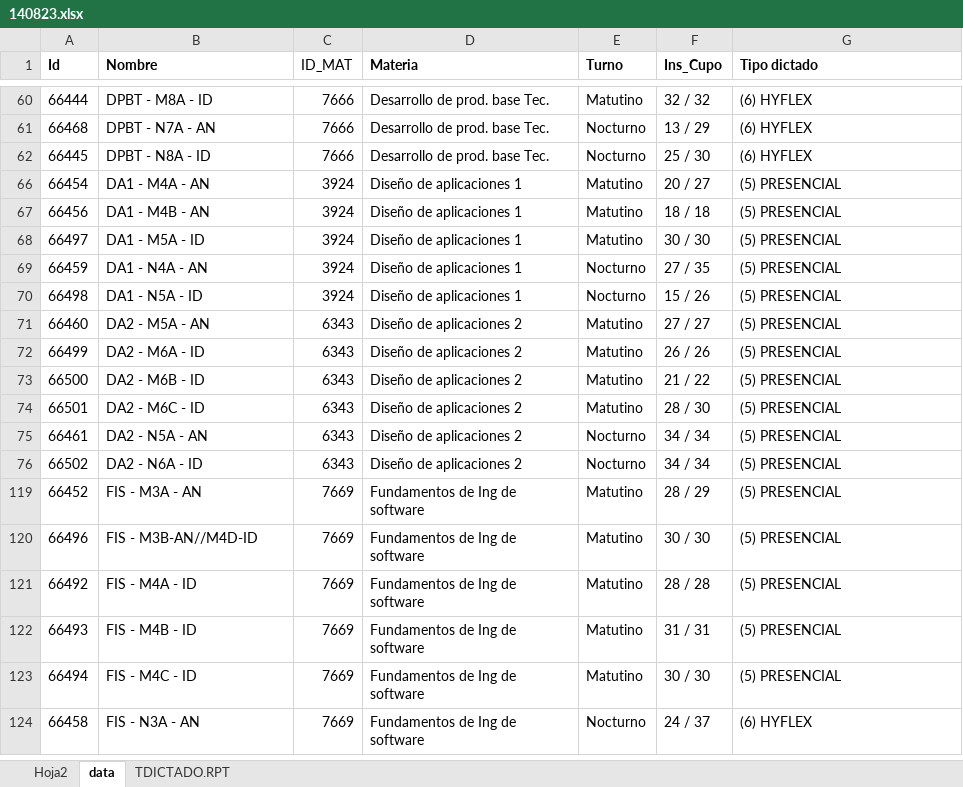
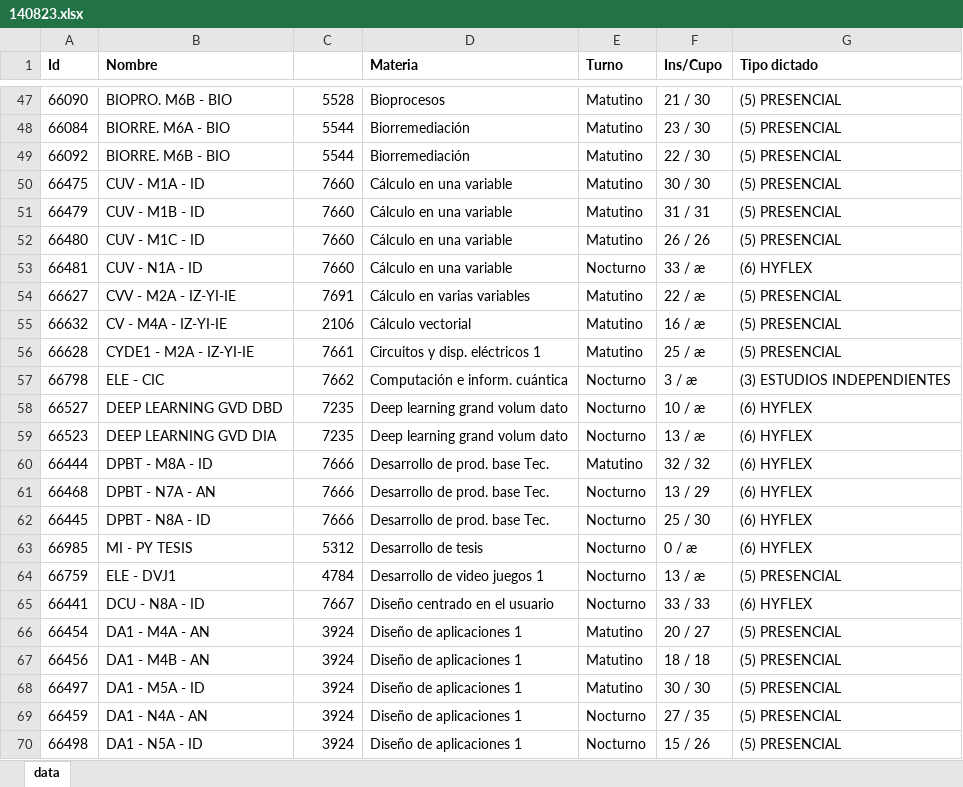
Before and after one commit to gamousquesORT/excelconverter, an Excel workbook: Leerplanillacupos/data/140823.xlsx, sheet data, drawn as a sheet; only a part is shown, gaps mark what is left out; the shorter side is filled out with more unchanged rows; values as stored, in another font and other column widths than the file's, no borders; the diff covers the shown part only; the diff names each change by its address in the sheet, - before the commit and + after, or states it on an @@ line.

```diff
--- a/Leerplanillacupos/data/140823.xlsx (sheet data)
+++ b/Leerplanillacupos/data/140823.xlsx (sheet data)
-sheet tab: Hoja2
-sheet tab: TDICTADO.RPT
-C1: ID_MAT
+C1: (empty)
-F1: Ins_Cupo
+F1: Ins/Cupo
@@ row 47 unhidden: 66090 | BIOPRO. M6B - BIO | 5528 | Bioprocesos | Matutino | 21 / 30 | (5) PRESENCIAL @@
@@ row 48 unhidden: 66084 | BIORRE. M6A - BIO | 5544 | Biorremediación | Matutino | 23 / 30 | (5) PRESENCIAL @@
@@ row 49 unhidden: 66092 | BIORRE. M6B - BIO | 5544 | Biorremediación | Matutino | 22 / 30 | (5) PRESENCIAL @@
@@ row 50 unhidden: 66475 | CUV - M1A - ID | 7660 | Cálculo en una variable | Matutino | 30 / 30 | (5) PRESENCIAL @@
@@ row 51 unhidden: 66479 | CUV - M1B - ID | 7660 | Cálculo en una variable | Matutino | 31 / 31 | (5) PRESENCIAL @@
@@ row 52 unhidden: 66480 | CUV - M1C - ID | 7660 | Cálculo en una variable | Matutino | 26 / 26 | (5) PRESENCIAL @@
@@ row 53 unhidden: 66481 | CUV - N1A - ID | 7660 | Cálculo en una variable | Nocturno | 33 / æ | (6) HYFLEX @@
@@ row 54 unhidden: 66627 | CVV - M2A - IZ-YI-IE | 7691 | Cálculo en varias variables | Matutino | 22 / æ | (5) PRESENCIAL @@
@@ row 55 unhidden: 66632 | CV - M4A - IZ-YI-IE | 2106 | Cálculo vectorial | Matutino | 16 / æ | (5) PRESENCIAL @@
@@ row 56 unhidden: 66628 | CYDE1 - M2A - IZ-YI-IE | 7661 | Circuitos y disp. eléctricos 1 | Matutino | 25 / æ | (5) PRESENCIAL @@
@@ row 57 unhidden: 66798 | ELE - CIC | 7662 | Computación e inform. cuántica | Nocturno | 3 / æ | (3) ESTUDIOS INDEPENDIENTES @@
@@ row 58 unhidden: 66527 | DEEP LEARNING GVD DBD | 7235 | Deep learning grand volum dato | Nocturno | 10 / æ | (6) HYFLEX @@
@@ row 59 unhidden: 66523 | DEEP LEARNING GVD DIA | 7235 | Deep learning grand volum dato | Nocturno | 13 / æ | (6) HYFLEX @@
@@ row 63 unhidden: 66985 | MI - PY TESIS | 5312 | Desarrollo de tesis | Nocturno | 0 / æ | (6) HYFLEX @@
@@ row 64 unhidden: 66759 | ELE - DVJ1 | 4784 | Desarrollo de video juegos 1 | Nocturno | 13 / æ | (5) PRESENCIAL @@
@@ row 65 unhidden: 66441 | DCU - N8A - ID | 7667 | Diseño centrado en el usuario | Nocturno | 33 / 33 | (6) HYFLEX @@
```
Also changed, not shown: 3 added rows and 251 hidden or unhidden rows elsewhere in this sheet, 1 other file.
